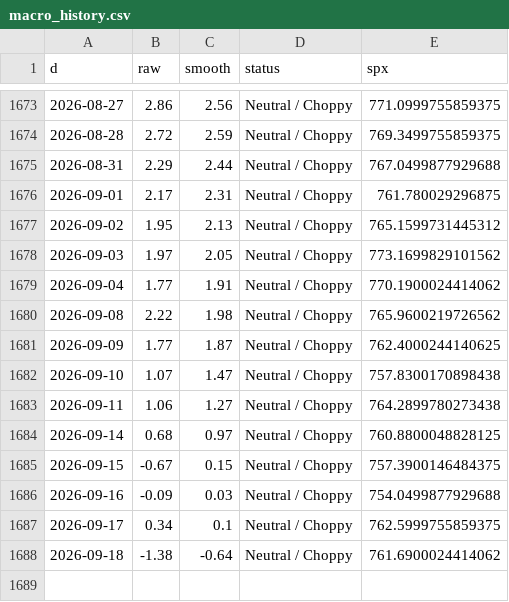
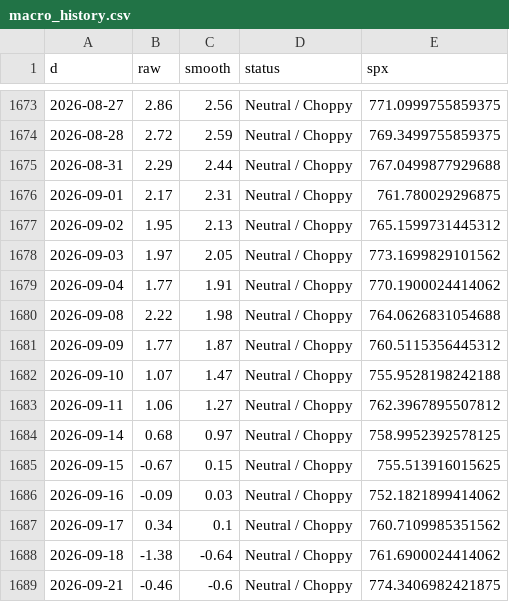
Before and after one commit to ds919/market-board, a CSV file: macro_history.csv, drawn as a sheet; only a part is shown, gaps mark what is left out.

```diff
--- a/macro_history.csv
+++ b/macro_history.csv
@@ -1679,10 +1679,11 @@ d,raw,smooth,status,spx
 2026-09-04,1.77,1.91,Neutral / Choppy,770.1900024414062
-2026-09-08,2.22,1.98,Neutral / Choppy,765.9600219726562
-2026-09-09,1.77,1.87,Neutral / Choppy,762.4000244140625
-2026-09-10,1.07,1.47,Neutral / Choppy,757.8300170898438
-2026-09-11,1.06,1.27,Neutral / Choppy,764.2899780273438
-2026-09-14,0.68,0.97,Neutral / Choppy,760.8800048828125
-2026-09-15,-0.67,0.15,Neutral / Choppy,757.3900146484375
-2026-09-16,-0.09,0.03,Neutral / Choppy,754.0499877929688
-2026-09-17,0.34,0.1,Neutral / Choppy,762.5999755859375
+2026-09-08,2.22,1.98,Neutral / Choppy,764.0626831054688
+2026-09-09,1.77,1.87,Neutral / Choppy,760.5115356445312
+2026-09-10,1.07,1.47,Neutral / Choppy,755.9528198242188
+2026-09-11,1.06,1.27,Neutral / Choppy,762.3967895507812
+2026-09-14,0.68,0.97,Neutral / Choppy,758.9952392578125
+2026-09-15,-0.67,0.15,Neutral / Choppy,755.513916015625
+2026-09-16,-0.09,0.03,Neutral / Choppy,752.1821899414062
+2026-09-17,0.34,0.1,Neutral / Choppy,760.7109985351562
 2026-09-18,-1.38,-0.64,Neutral / Choppy,761.6900024414062
+2026-09-21,-0.46,-0.6,Neutral / Choppy,774.3406982421875
```
Also changed, not shown: 1 other file.
